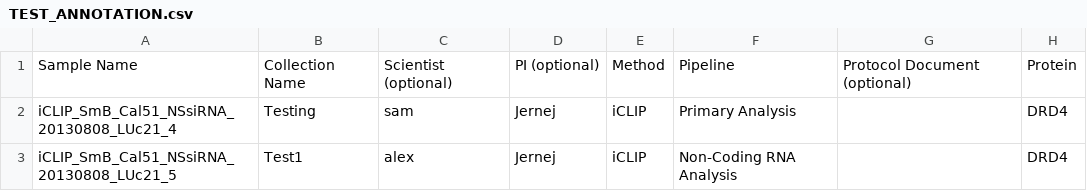
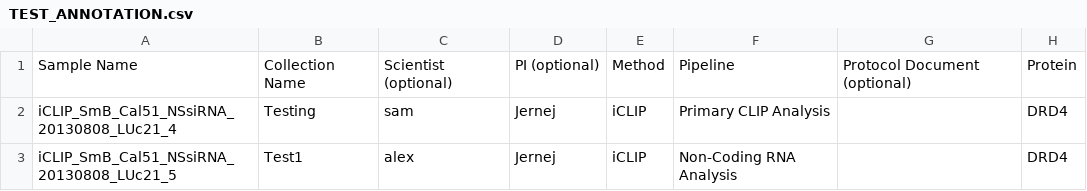
Before and after one commit to goodwright/imaps-nf, a CSV file: assets/TEST_ANNOTATION.csv, drawn as a sheet; only a part is shown; the diff names each change by its address in the sheet, - before the commit and + after, or states it on an @@ line.

Commit message:
Update test annotation file for new pipeline name

```diff
--- a/assets/TEST_ANNOTATION.csv
+++ b/assets/TEST_ANNOTATION.csv
-F2: Primary Analysis
+F2: Primary CLIP Analysis
```
